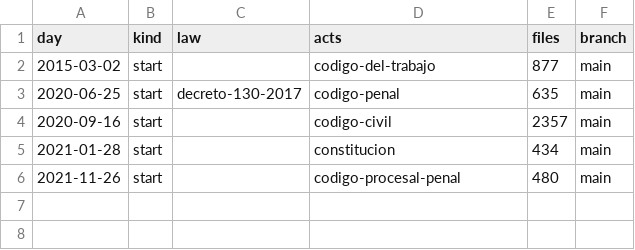
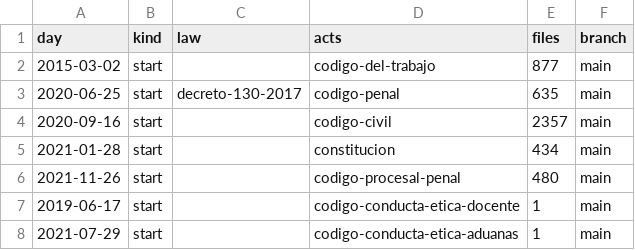
Before and after one commit to lexifina/honduras-law, a CSV file: data/commits.csv, drawn as a sheet; the diff names each change by its address in the sheet, - before the commit and + after, or states it on an @@ line.

Commit message:
Documentation, tables, tools and REPRODUCE.md
Appended 2 commits to 798ef3230005; corpus sha256 3dfa724334a4d9c25339b01eb93a6e0e1fea072730c56ba77f2f35868cb1dc47, data retrieved 2026-11-06.

```diff
--- a/data/commits.csv
+++ b/data/commits.csv
+row 7: 2019-06-17 | start |  | codigo-conducta-etica-docente | 1 | main
+row 8: 2021-07-29 | start |  | codigo-conducta-etica-aduanas | 1 | main
```
Also changed, not shown: 6 other files.
